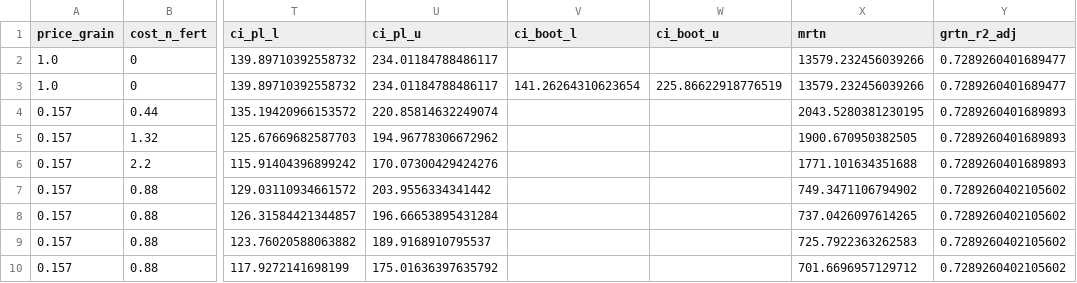
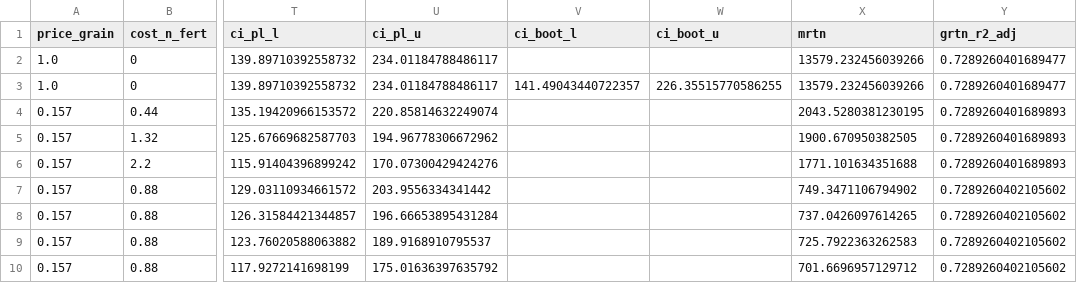
Before and after one commit to tnigon/eonr, a CSV file: eonr/examples/eonr_advanced_tutorial/advanced_tutorial_results.csv, drawn as a sheet; only a part is shown, gaps mark what is left out; the diff names each change by its address in the sheet, - before the commit and + after, or states it on an @@ line.

```diff
--- a/eonr/examples/eonr_advanced_tutorial/advanced_tutorial_results.csv
+++ b/eonr/examples/eonr_advanced_tutorial/advanced_tutorial_results.csv
-V3 (ci_boot_l): 141.26264310623654
+V3 (ci_boot_l): 141.49043440722357
-W3 (ci_boot_u): 225.86622918776519
+W3 (ci_boot_u): 226.35515770586255
```
Also changed, not shown: eonr/examples/eonr_advanced_tutorial/advanced_tutorial_ci.csv, 13 other files.
